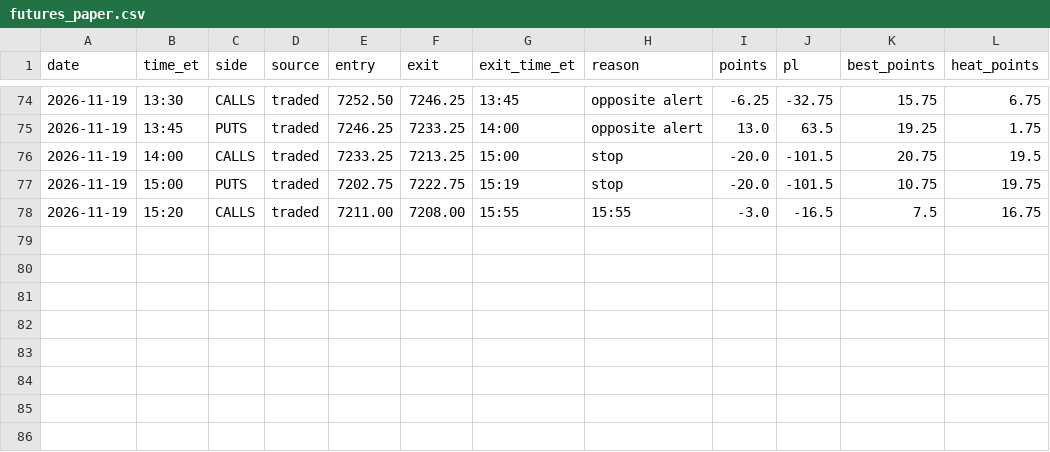
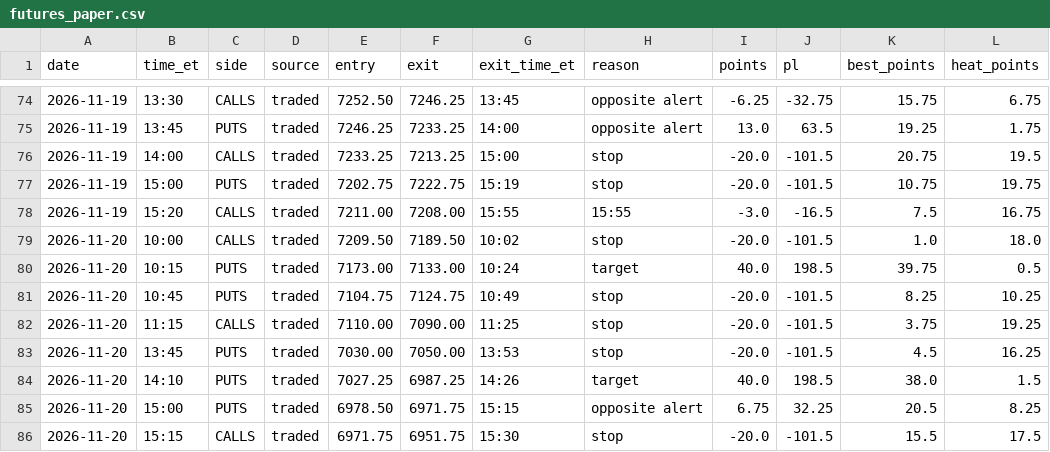
Before and after one commit to thetrinmillenia/belle-backtest, a CSV file: results/futures_paper.csv, drawn as a sheet; only a part is shown, gaps mark what is left out.

Commit message:
Futures paper results

```diff
--- a/results/futures_paper.csv
+++ b/results/futures_paper.csv
@@ -78 +78,9 @@ date,time_et,side,source,entry,exit,exit_time_et,reason,points,pl,best_points,he
 2026-11-19,15:20,CALLS,traded,7211.00,7208.00,15:55,15:55,-3.0,-16.5,7.5,16.75
+2026-11-20,10:00,CALLS,traded,7209.50,7189.50,10:02,stop,-20.0,-101.5,1.0,18.0
+2026-11-20,10:15,PUTS,traded,7173.00,7133.00,10:24,target,40.0,198.5,39.75,0.5
+2026-11-20,10:45,PUTS,traded,7104.75,7124.75,10:49,stop,-20.0,-101.5,8.25,10.25
+2026-11-20,11:15,CALLS,traded,7110.00,7090.00,11:25,stop,-20.0,-101.5,3.75,19.25
+2026-11-20,13:45,PUTS,traded,7030.00,7050.00,13:53,stop,-20.0,-101.5,4.5,16.25
+2026-11-20,14:10,PUTS,traded,7027.25,6987.25,14:26,target,40.0,198.5,38.0,1.5
+2026-11-20,15:00,PUTS,traded,6978.50,6971.75,15:15,opposite alert,6.75,32.25,20.5,8.25
+2026-11-20,15:15,CALLS,traded,6971.75,6951.75,15:30,stop,-20.0,-101.5,15.5,17.5
```
